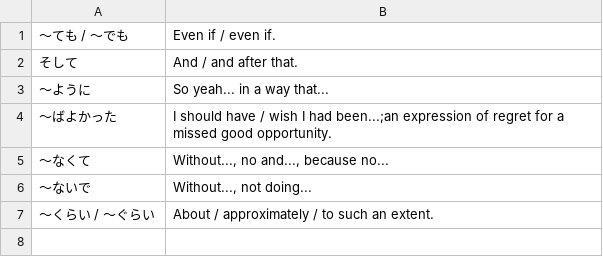
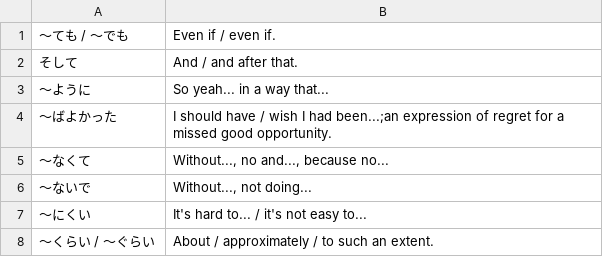
Before and after one commit to vebaev/NHK, a TSV file: docs/anki_grammar_en.tsv, drawn as a sheet.

```diff
--- a/docs/anki_grammar_en.tsv
+++ b/docs/anki_grammar_en.tsv
@@ -6,2 +6,3 @@
 〜ないで	Without..., not doing...
+〜にくい	It's hard to... / it's not easy to...
 〜くらい / 〜ぐらい	About / approximately / to such an extent.
```
Also changed, not shown: docs/anki_grammar_bg.tsv, 6 other files.
